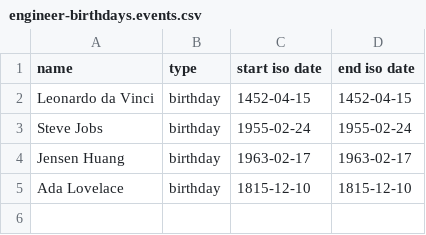
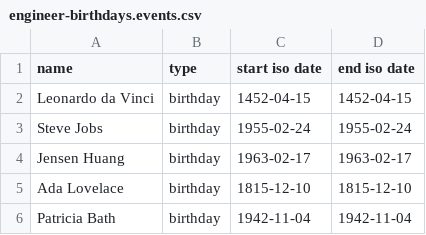
Before and after one commit to urbanisierung/public-example, a CSV file: engineer-birthdays.events.csv, drawn as a sheet.

Commit message:
content-update

```diff
--- a/engineer-birthdays.events.csv
+++ b/engineer-birthdays.events.csv
@@ -5 +5,2 @@ Jensen Huang;birthday;1963-02-17;1963-02-17
 Ada Lovelace;birthday;1815-12-10;1815-12-10
+Patricia Bath;birthday;1942-11-04;1942-11-04
```
